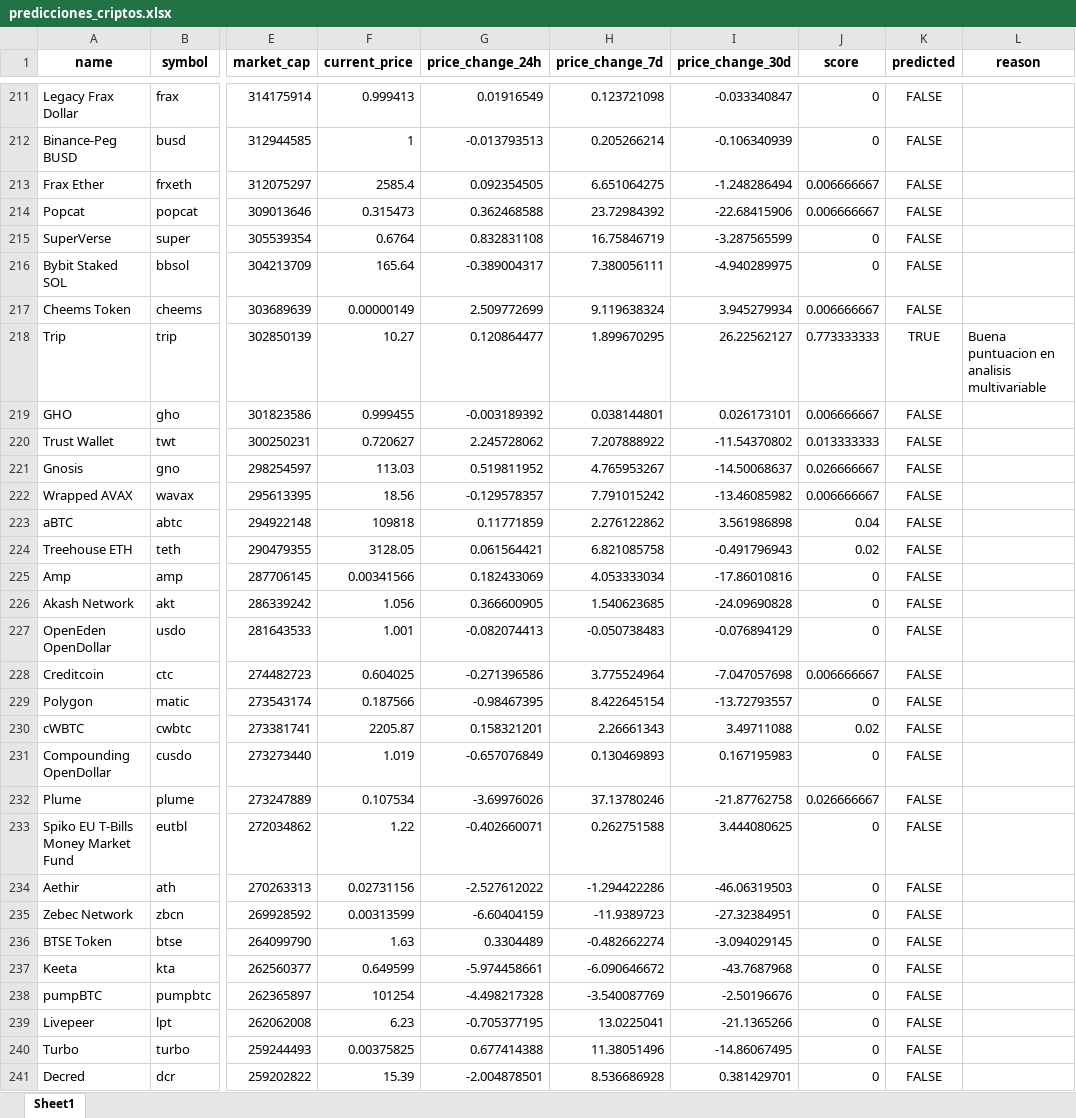
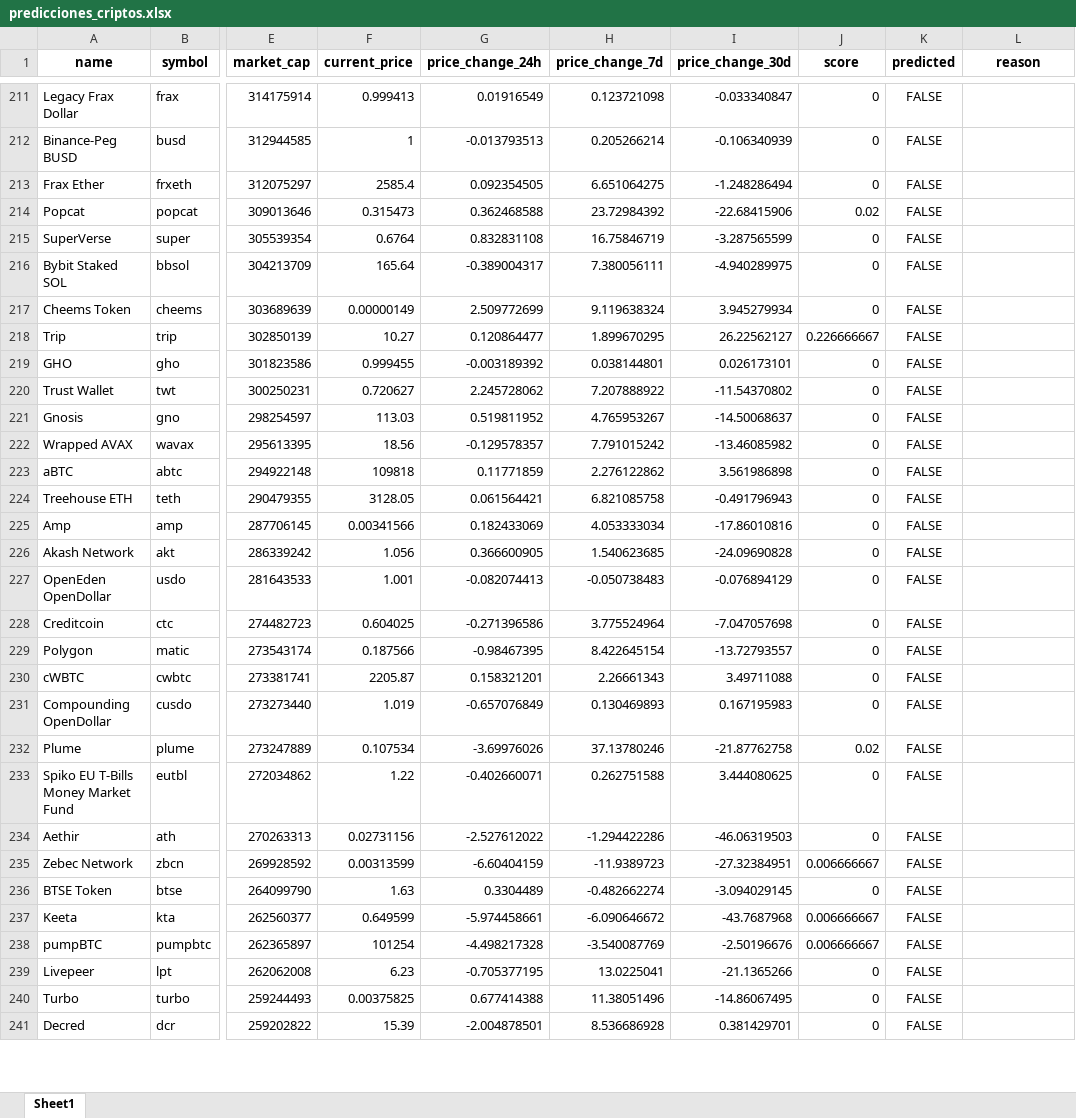
Before and after one commit to SebSRVV/crypto-red, an Excel workbook: data/predicciones_criptos.xlsx, sheet Sheet1, drawn as a sheet; only a part is shown, gaps mark what is left out; values as stored, in another font and other column widths than the file's, no borders; the diff covers the shown part only; the diff names each change by its address in the sheet, - before the commit and + after, or states it on an @@ line.

```diff
--- a/data/predicciones_criptos.xlsx (sheet Sheet1)
+++ b/data/predicciones_criptos.xlsx (sheet Sheet1)
-J213 (score): 0.006666667
+J213 (score): 0
-J214 (score): 0.006666667
+J214 (score): 0.02
-J217 (score): 0.006666667
+J217 (score): 0
-J218 (score): 0.773333333
+J218 (score): 0.226666667
-K218 (predicted): TRUE
+K218 (predicted): FALSE
-L218 (reason): Buena puntuacion en analisis multivariable
+L218 (reason): (empty)
-J219 (score): 0.006666667
+J219 (score): 0
-J220 (score): 0.013333333
+J220 (score): 0
-J221 (score): 0.026666667
+J221 (score): 0
-J222 (score): 0.006666667
+J222 (score): 0
-J223 (score): 0.04
+J223 (score): 0
-J224 (score): 0.02
+J224 (score): 0
-J228 (score): 0.006666667
+J228 (score): 0
-J230 (score): 0.02
+J230 (score): 0
-J232 (score): 0.026666667
+J232 (score): 0.02
-J235 (score): 0
+J235 (score): 0.006666667
-J237:J238 (score): 0
+J237:J238 (score): 0.006666667
```
Also changed, not shown: 46 added rows and 153 edited cells elsewhere in this sheet, 6 other files.
